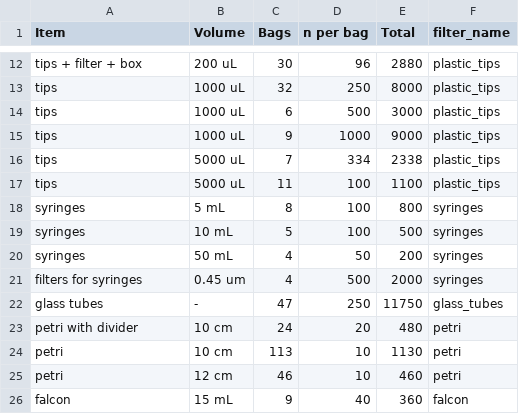
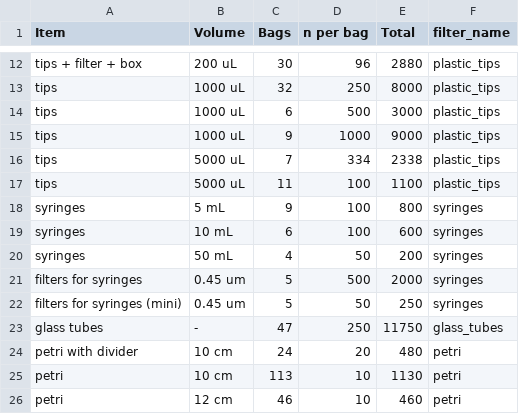
Before and after one commit to Fabio-Trevisan/storage_reagents_lab, a CSV file: consumabili_270521.csv, drawn as a sheet; only a part is shown, gaps mark what is left out; the shorter side is filled out with more unchanged rows.

```diff
--- a/consumabili_270521.csv
+++ b/consumabili_270521.csv
@@ -17,6 +17,7 @@ tips;5000 uL;7;334;2338;plastic_tips
 tips;5000 uL;11;100;1100;plastic_tips
-syringes;5 mL;8;100;800;syringes
-syringes;10 mL;5;100;500;syringes
+syringes;5 mL;9;100;800;syringes
+syringes;10 mL;6;100;600;syringes
 syringes;50 mL;4;50;200;syringes
-filters for syringes;0.45 um;4;500;2000;syringes
+filters for syringes;0.45 um;5;500;2000;syringes
+filters for syringes (mini);0.45 um;5;50;250;syringes
 glass tubes;-;47;250;11750;glass_tubes
```
Also changed, not shown: reagenti_270521.csv, 3 other files.
